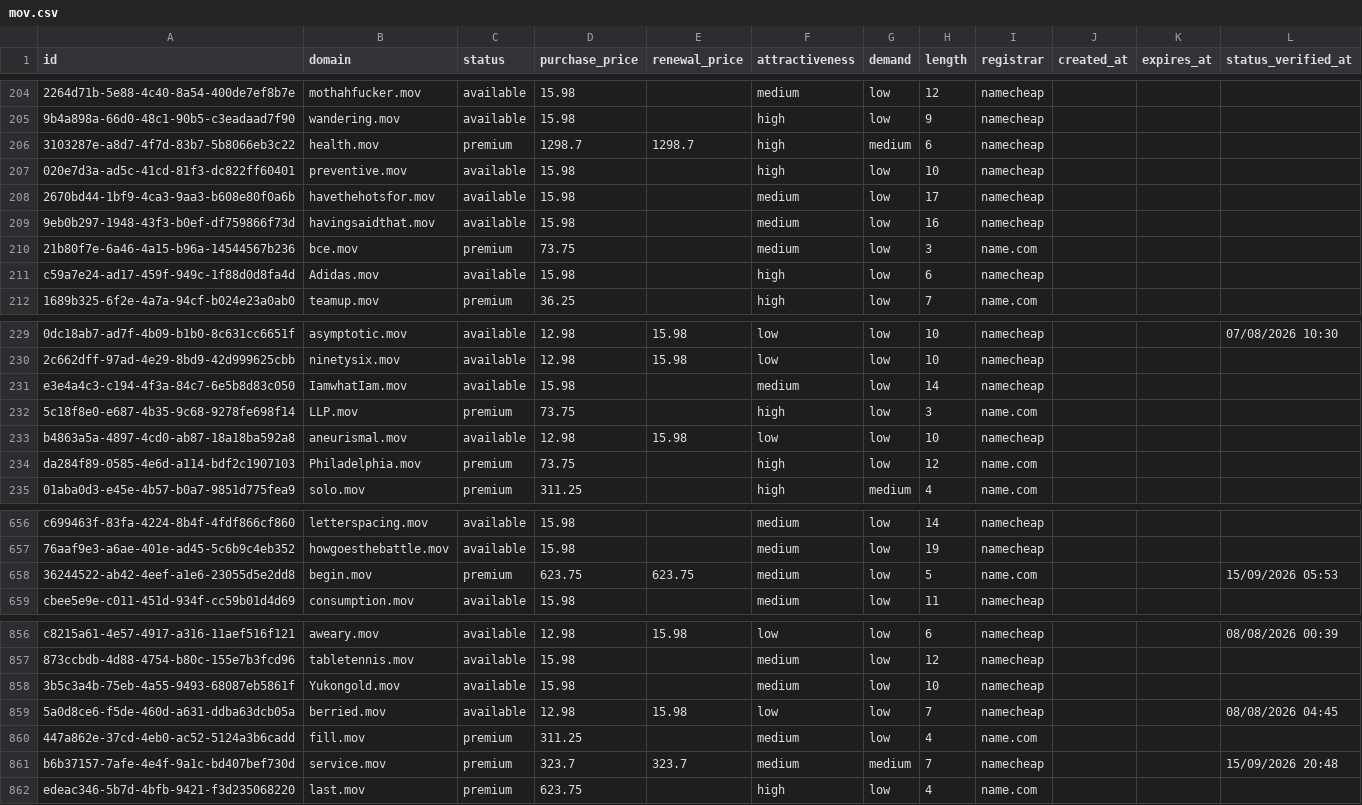
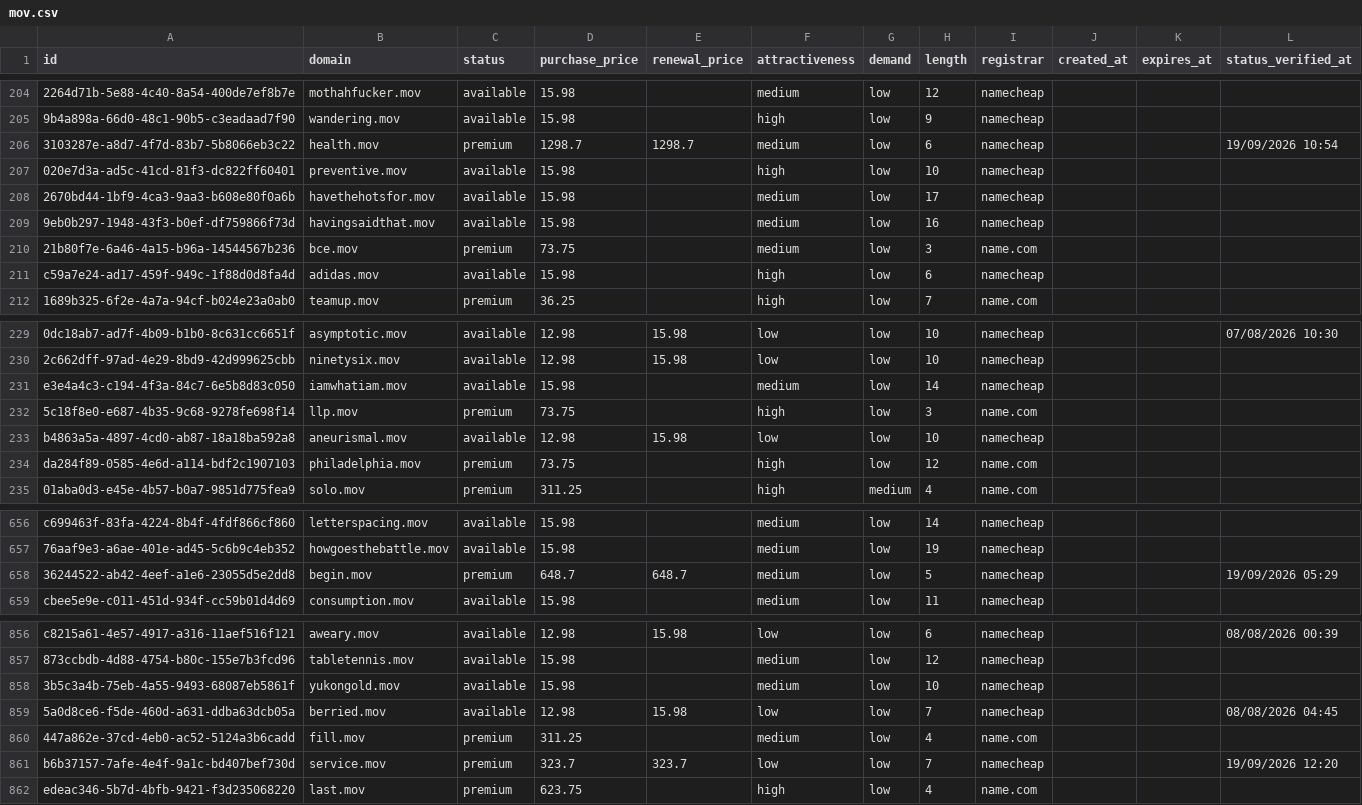
Before and after one commit to UniqueDomains/mov-oneword-domains, a CSV file: mov.csv, drawn as a sheet; only a part is shown, gaps mark what is left out; the diff covers the shown part only; the diff names each change by its address in the sheet, - before the commit and + after, or states it on an @@ line.

Commit message:
Domains update

```diff
--- a/mov.csv
+++ b/mov.csv
-F206 (attractiveness): high
+F206 (attractiveness): medium
-G206 (demand): medium
+G206 (demand): low
-L206 (status_verified_at): (empty)
+L206 (status_verified_at): 19/09/2026 10:54
-B211 (domain): Adidas.mov
+B211 (domain): adidas.mov
-B231 (domain): IamwhatIam.mov
+B231 (domain): iamwhatiam.mov
-B232 (domain): LLP.mov
+B232 (domain): llp.mov
-B234 (domain): Philadelphia.mov
+B234 (domain): philadelphia.mov
-D658 (purchase_price): 623.75
+D658 (purchase_price): 648.7
-E658 (renewal_price): 623.75
+E658 (renewal_price): 648.7
-I658 (registrar): name.com
+I658 (registrar): namecheap
-L658 (status_verified_at): 15/09/2026 05:53
+L658 (status_verified_at): 19/09/2026 05:29
-B858 (domain): Yukongold.mov
+B858 (domain): yukongold.mov
-F861 (attractiveness): medium
+F861 (attractiveness): low
-G861 (demand): medium
+G861 (demand): low
-L861 (status_verified_at): 15/09/2026 20:48
+L861 (status_verified_at): 19/09/2026 12:20
```
Also changed, not shown: 82 edited cells elsewhere in this file, 4 other files.
